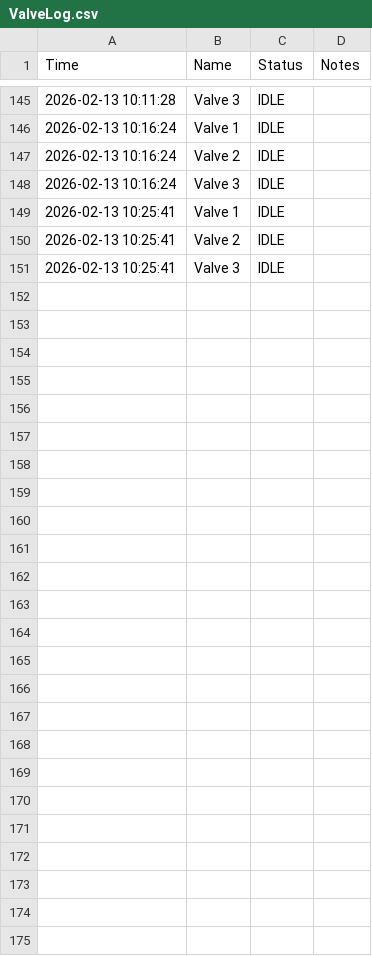
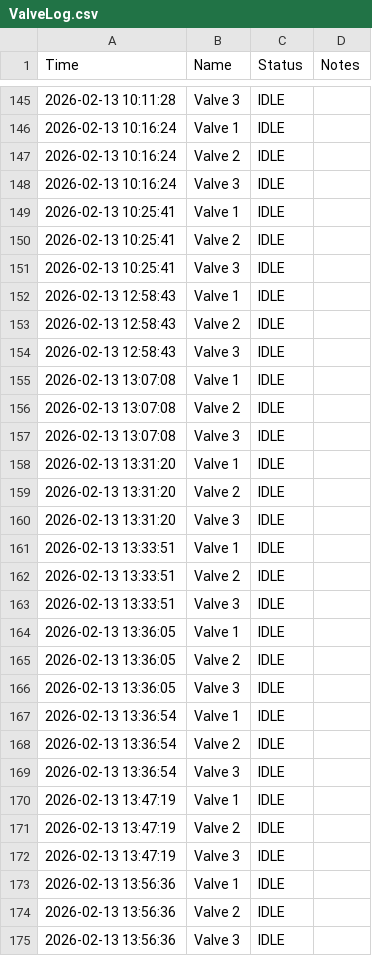
Before and after one commit to ArtemioT/Bertbox, a CSV file: src/Logs/ValveLog.csv, drawn as a sheet; only a part is shown, gaps mark what is left out; the diff names each change by its address in the sheet, - before the commit and + after, or states it on an @@ line.

```diff
--- a/src/Logs/ValveLog.csv
+++ b/src/Logs/ValveLog.csv
+row 152: 2026-02-13 12:58:43 | Valve 1 | IDLE
+row 153: 2026-02-13 12:58:43 | Valve 2 | IDLE
+row 154: 2026-02-13 12:58:43 | Valve 3 | IDLE
+row 155: 2026-02-13 13:07:08 | Valve 1 | IDLE
+row 156: 2026-02-13 13:07:08 | Valve 2 | IDLE
+row 157: 2026-02-13 13:07:08 | Valve 3 | IDLE
+row 158: 2026-02-13 13:31:20 | Valve 1 | IDLE
+row 159: 2026-02-13 13:31:20 | Valve 2 | IDLE
+row 160: 2026-02-13 13:31:20 | Valve 3 | IDLE
+row 161: 2026-02-13 13:33:51 | Valve 1 | IDLE
+row 162: 2026-02-13 13:33:51 | Valve 2 | IDLE
+row 163: 2026-02-13 13:33:51 | Valve 3 | IDLE
+row 164: 2026-02-13 13:36:05 | Valve 1 | IDLE
+row 165: 2026-02-13 13:36:05 | Valve 2 | IDLE
+row 166: 2026-02-13 13:36:05 | Valve 3 | IDLE
+row 167: 2026-02-13 13:36:54 | Valve 1 | IDLE
+row 168: 2026-02-13 13:36:54 | Valve 2 | IDLE
+row 169: 2026-02-13 13:36:54 | Valve 3 | IDLE
+row 170: 2026-02-13 13:47:19 | Valve 1 | IDLE
+row 171: 2026-02-13 13:47:19 | Valve 2 | IDLE
+row 172: 2026-02-13 13:47:19 | Valve 3 | IDLE
+row 173: 2026-02-13 13:56:36 | Valve 1 | IDLE
+row 174: 2026-02-13 13:56:36 | Valve 2 | IDLE
+row 175: 2026-02-13 13:56:36 | Valve 3 | IDLE
```
Also changed, not shown: src/Logs/PumpLog.csv, 7 other files.
